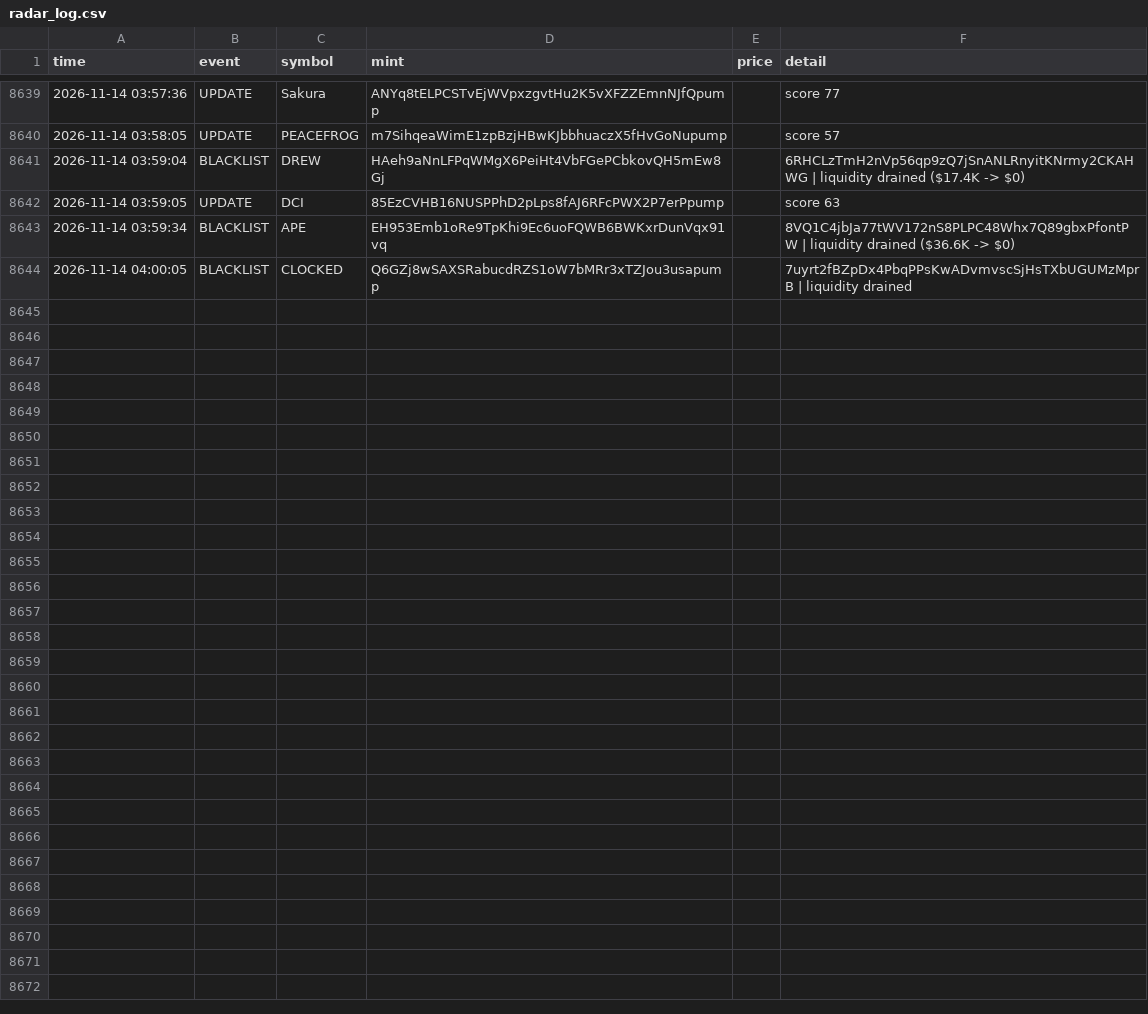
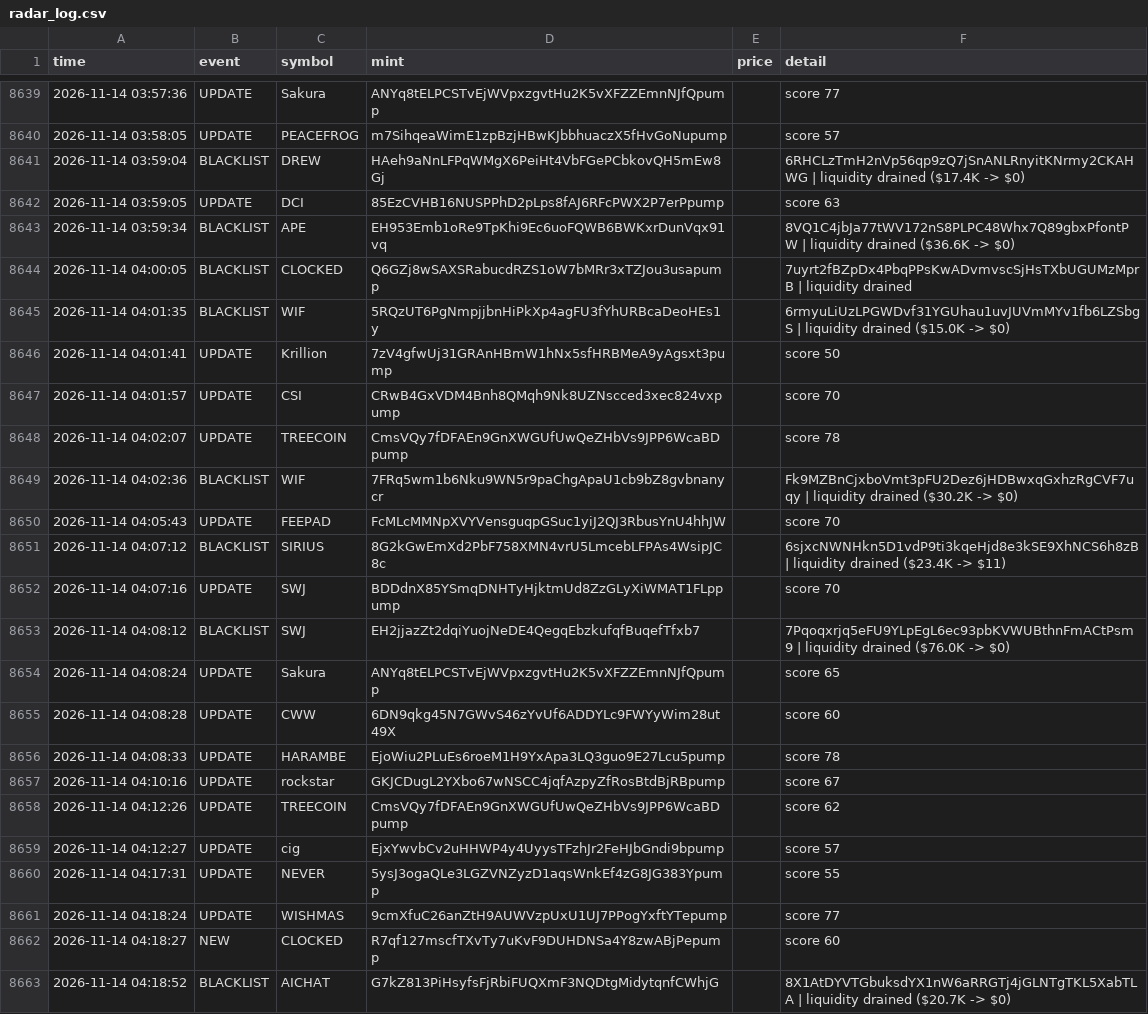
Before and after one commit to kaehwyn/signals, a CSV file: radar_log.csv, drawn as a sheet; only a part is shown, gaps mark what is left out; the diff covers the shown part only; the diff names each change by its address in the sheet, - before the commit and + after, or states it on an @@ line.

```diff
--- a/radar_log.csv
+++ b/radar_log.csv
+row 8645: 2026-11-14 04:01:35 | BLACKLIST | WIF | 5RQzUT6PgNmpjjbnHiPkXp4agFU3fYhURBcaDeoHEs1y |  | 6rmyuLiUzLPGWDvf31YGUhau1uvJUVmMYv1fb6LZSbgS | liquidity drained ($15.0K -> $0)
+row 8646: 2026-11-14 04:01:41 | UPDATE | Krillion | 7zV4gfwUj31GRAnHBmW1hNx5sfHRBMeA9yAgsxt3pump |  | score 50
+row 8647: 2026-11-14 04:01:57 | UPDATE | CSI | CRwB4GxVDM4Bnh8QMqh9Nk8UZNscced3xec824vxpump |  | score 70
+row 8648: 2026-11-14 04:02:07 | UPDATE | TREECOIN | CmsVQy7fDFAEn9GnXWGUfUwQeZHbVs9JPP6WcaBDpump |  | score 78
+row 8649: 2026-11-14 04:02:36 | BLACKLIST | WIF | 7FRq5wm1b6Nku9WN5r9paChgApaU1cb9bZ8gvbnanycr |  | Fk9MZBnCjxboVmt3pFU2Dez6jHDBwxqGxhzRgCVF7uqy | liquidity drained ($30.2K -> $0)
+row 8650: 2026-11-14 04:05:43 | UPDATE | FEEPAD | FcMLcMMNpXVYVensguqpGSuc1yiJ2QJ3RbusYnU4hhJW |  | score 70
+row 8651: 2026-11-14 04:07:12 | BLACKLIST | SIRIUS | 8G2kGwEmXd2PbF758XMN4vrU5LmcebLFPAs4WsipJC8c |  | 6sjxcNWNHkn5D1vdP9ti3kqeHjd8e3kSE9XhNCS6h8zB | liquidity drained ($23.4K -> $11)
+row 8652: 2026-11-14 04:07:16 | UPDATE | SWJ | BDDdnX85YSmqDNHTyHjktmUd8ZzGLyXiWMAT1FLppump |  | score 70
+row 8653: 2026-11-14 04:08:12 | BLACKLIST | SWJ | EH2jjazZt2dqiYuojNeDE4QegqEbzkufqfBuqefTfxb7 |  | 7Pqoqxrjq5eFU9YLpEgL6ec93pbKVWUBthnFmACtPsm9 | liquidity drained ($76.0K -> $0)
+row 8654: 2026-11-14 04:08:24 | UPDATE | Sakura | ANYq8tELPCSTvEjWVpxzgvtHu2K5vXFZZEmnNJfQpump |  | score 65
+row 8655: 2026-11-14 04:08:28 | UPDATE | CWW | 6DN9qkg45N7GWvS46zYvUf6ADDYLc9FWYyWim28ut49X |  | score 60
+row 8656: 2026-11-14 04:08:33 | UPDATE | HARAMBE | EjoWiu2PLuEs6roeM1H9YxApa3LQ3guo9E27Lcu5pump |  | score 78
+row 8657: 2026-11-14 04:10:16 | UPDATE | rockstar | GKJCDugL2YXbo67wNSCC4jqfAzpyZfRosBtdBjRBpump |  | score 67
+row 8658: 2026-11-14 04:12:26 | UPDATE | TREECOIN | CmsVQy7fDFAEn9GnXWGUfUwQeZHbVs9JPP6WcaBDpump |  | score 62
+row 8659: 2026-11-14 04:12:27 | UPDATE | cig | EjxYwvbCv2uHHWP4y4UyysTFzhJr2FeHJbGndi9bpump |  | score 57
+row 8660: 2026-11-14 04:17:31 | UPDATE | NEVER | 5ysJ3ogaQLe3LGZVNZyzD1aqsWnkEf4zG8JG383Ypump |  | score 55
+row 8661: 2026-11-14 04:18:24 | UPDATE | WISHMAS | 9cmXfuC26anZtH9AUWVzpUxU1UJ7PPogYxftYTepump |  | score 77
+row 8662: 2026-11-14 04:18:27 | NEW | CLOCKED | R7qf127mscfTXvTy7uKvF9DUHDNSa4Y8zwABjPepump |  | score 60
+row 8663: 2026-11-14 04:18:52 | BLACKLIST | AICHAT | G7kZ813PiHsyfsFjRbiFUQXmF3NQDtgMidytqnfCWhjG |  | 8X1AtDYVTGbuksdYX1nW6aRRGTj4jGLNTgTKL5XabTLA | liquidity drained ($20.7K -> $0)
```
Also changed, not shown: 13 added rows elsewhere in this file, 3 other files.
